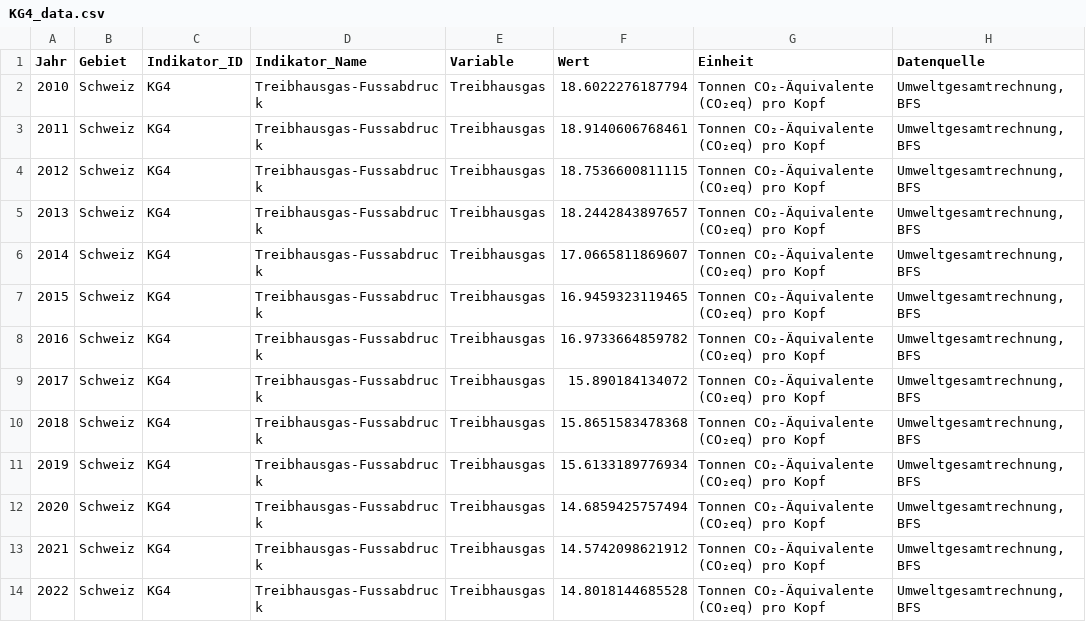
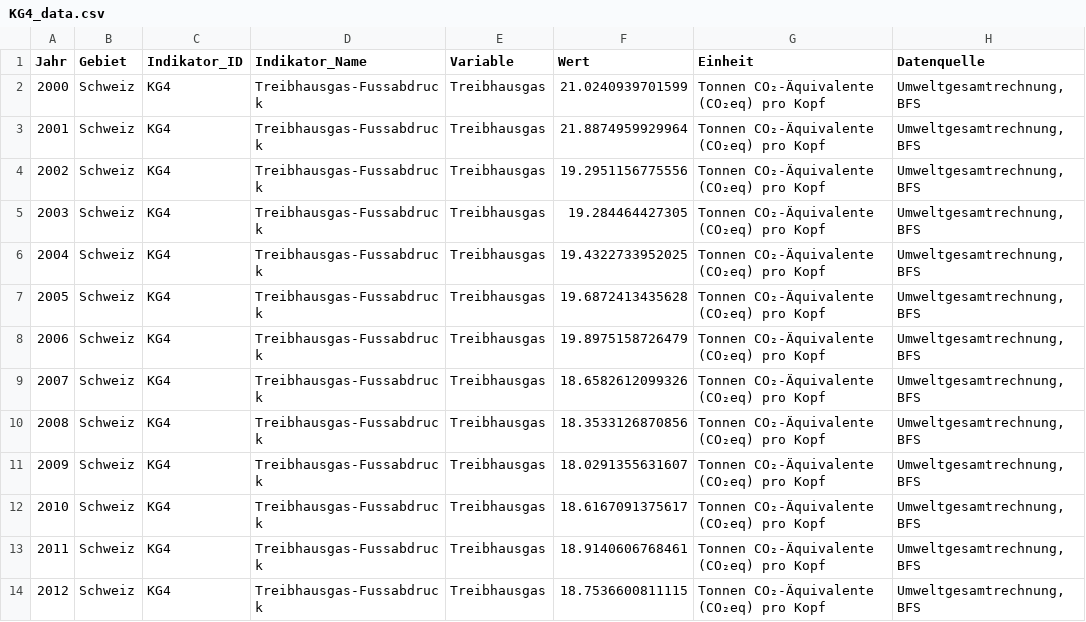
Before and after one commit to statistikZH/decarb_monitoring, a CSV file: output/KG4_data.csv, drawn as a sheet; only a part is shown; the shorter side is filled out with more unchanged rows; the diff names each change by its address in the sheet, - before the commit and + after, or states it on an @@ line.

```diff
--- a/output/KG4_data.csv
+++ b/output/KG4_data.csv
@@ column A (Jahr) renumbered in row 2 @@
-F2 (Wert): 18.6022276187794
+F2 (Wert): 21.0240939701599
+row 3: 2001 | Schweiz | KG4 | Treibhausgas-Fussabdruck | Treibhausgas | 21.8874959929964 | Tonnen CO₂-Äquivalente (CO₂eq) pro Kopf | Umweltgesamtrechnung, BFS
+row 4: 2002 | Schweiz | KG4 | Treibhausgas-Fussabdruck | Treibhausgas | 19.2951156775556 | Tonnen CO₂-Äquivalente (CO₂eq) pro Kopf | Umweltgesamtrechnung, BFS
+row 5: 2003 | Schweiz | KG4 | Treibhausgas-Fussabdruck | Treibhausgas | 19.284464427305 | Tonnen CO₂-Äquivalente (CO₂eq) pro Kopf | Umweltgesamtrechnung, BFS
+row 6: 2004 | Schweiz | KG4 | Treibhausgas-Fussabdruck | Treibhausgas | 19.4322733952025 | Tonnen CO₂-Äquivalente (CO₂eq) pro Kopf | Umweltgesamtrechnung, BFS
+row 7: 2005 | Schweiz | KG4 | Treibhausgas-Fussabdruck | Treibhausgas | 19.6872413435628 | Tonnen CO₂-Äquivalente (CO₂eq) pro Kopf | Umweltgesamtrechnung, BFS
+row 8: 2006 | Schweiz | KG4 | Treibhausgas-Fussabdruck | Treibhausgas | 19.8975158726479 | Tonnen CO₂-Äquivalente (CO₂eq) pro Kopf | Umweltgesamtrechnung, BFS
+row 9: 2007 | Schweiz | KG4 | Treibhausgas-Fussabdruck | Treibhausgas | 18.6582612099326 | Tonnen CO₂-Äquivalente (CO₂eq) pro Kopf | Umweltgesamtrechnung, BFS
+row 10: 2008 | Schweiz | KG4 | Treibhausgas-Fussabdruck | Treibhausgas | 18.3533126870856 | Tonnen CO₂-Äquivalente (CO₂eq) pro Kopf | Umweltgesamtrechnung, BFS
+row 11: 2009 | Schweiz | KG4 | Treibhausgas-Fussabdruck | Treibhausgas | 18.0291355631607 | Tonnen CO₂-Äquivalente (CO₂eq) pro Kopf | Umweltgesamtrechnung, BFS
+row 12: 2010 | Schweiz | KG4 | Treibhausgas-Fussabdruck | Treibhausgas | 18.6167091375617 | Tonnen CO₂-Äquivalente (CO₂eq) pro Kopf | Umweltgesamtrechnung, BFS
```
Also changed, not shown: 1 other file.
